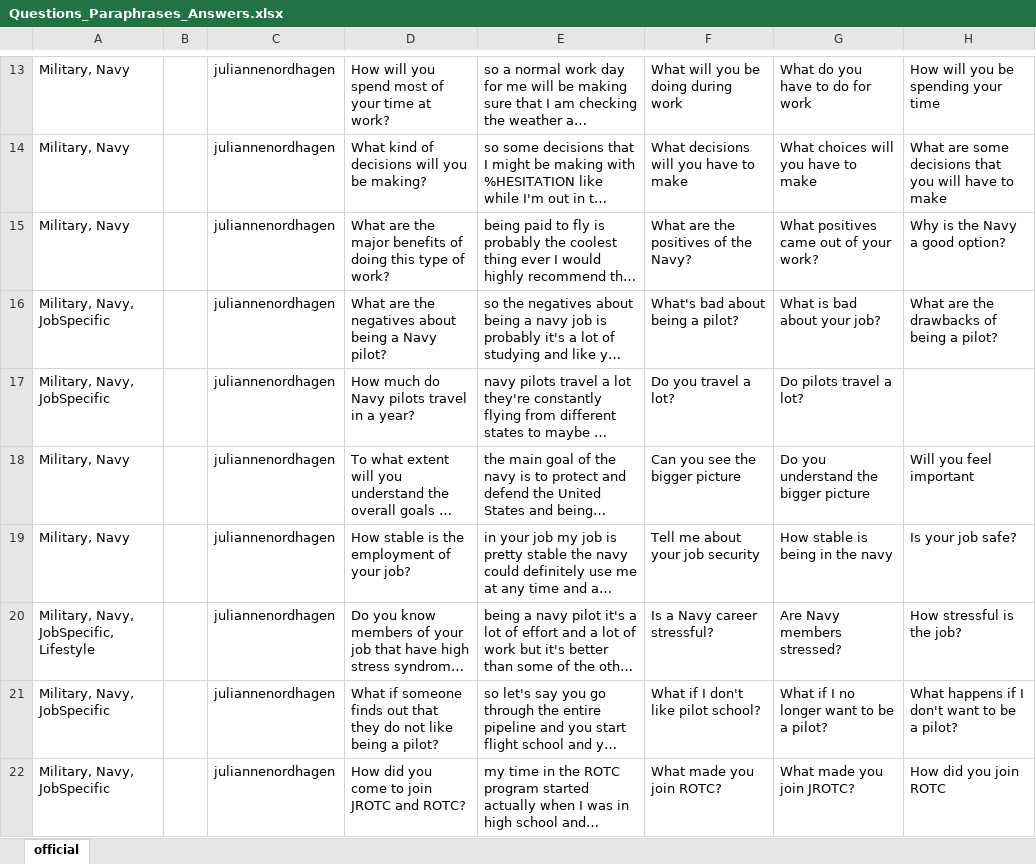
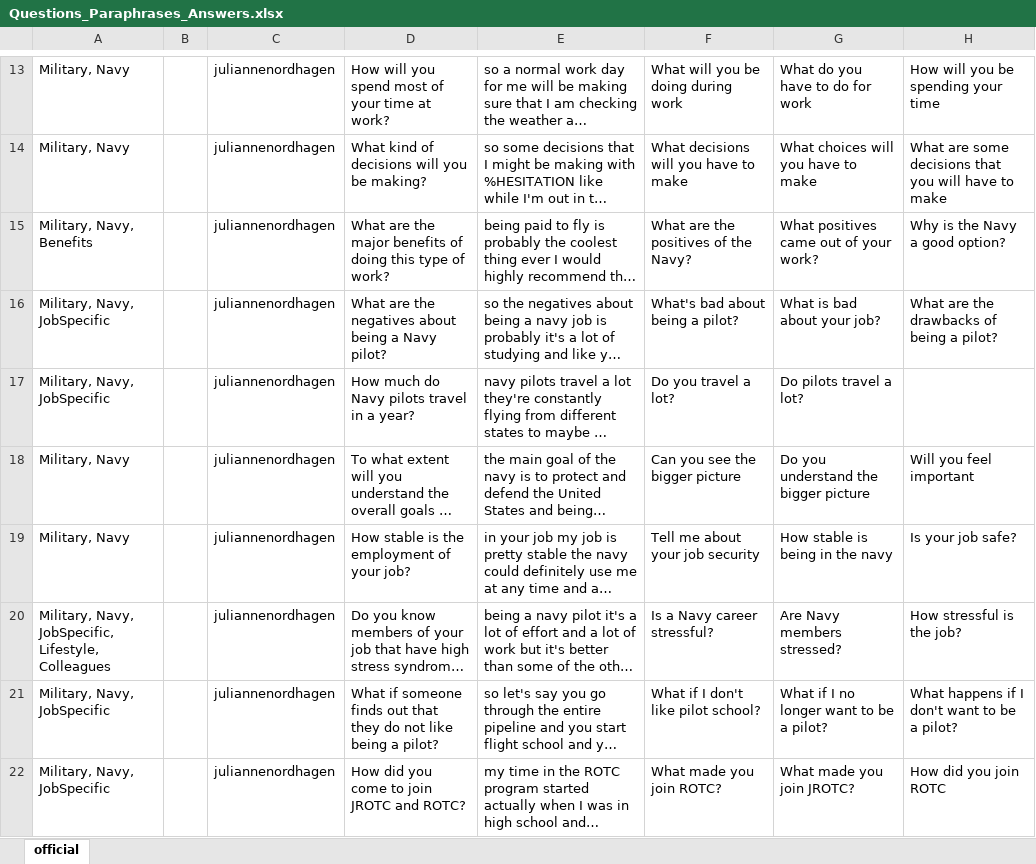
Before and after one commit to ICTLearningSciences/org-pal3-mentorpal, an Excel workbook: mentors/julianne/data/Questions_Paraphrases_Answers.xlsx, sheet official, drawn as a sheet; only a part is shown, gaps mark what is left out; long unchanged cells end in …; values as stored, in another font and other column widths than the file's, no borders; the diff names each change by its address in the sheet, - before the commit and + after, or states it on an @@ line.

```diff
--- a/mentors/julianne/data/Questions_Paraphrases_Answers.xlsx (sheet official)
+++ b/mentors/julianne/data/Questions_Paraphrases_Answers.xlsx (sheet official)
-A15: Military, Navy
+A15: Military, Navy, Benefits
-A20: Military, Navy, JobSpecific, Lifestyle
+A20: Military, Navy, JobSpecific, Lifestyle, Colleagues
```
Also changed, not shown: 3 other files.
